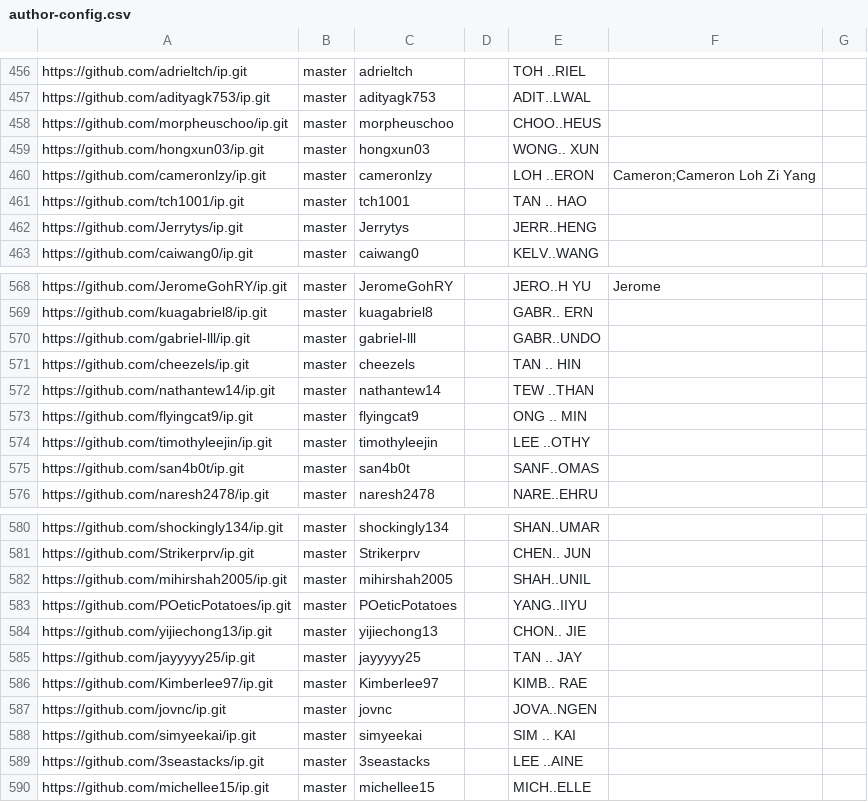
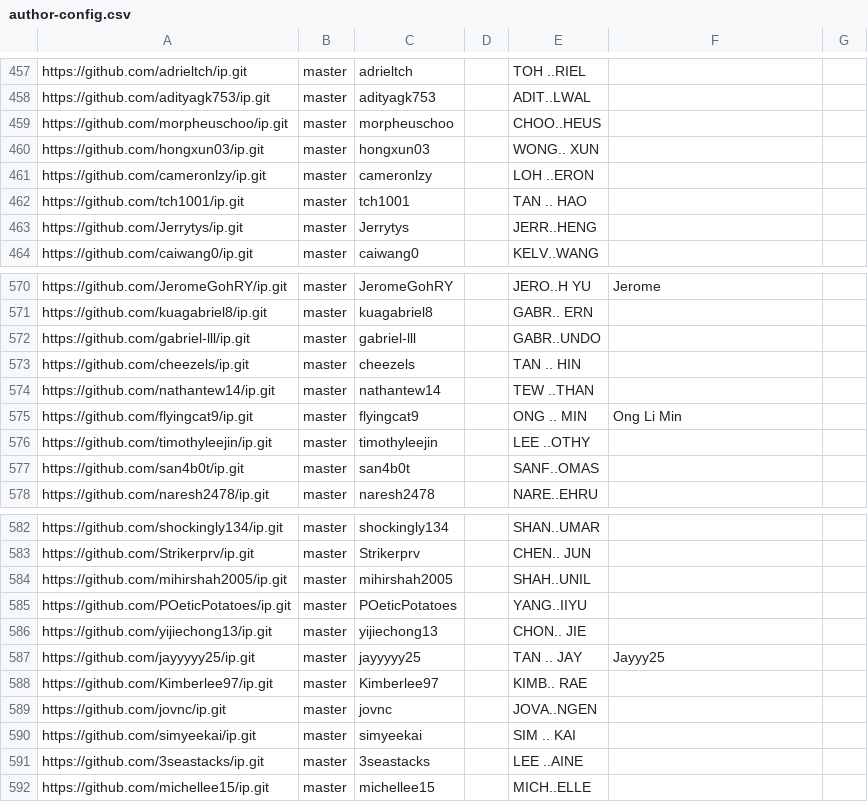
Before and after one commit to nus-cs2103-AY2526S1/ip-dashboard, a CSV file: config/author-config.csv, drawn as a sheet; only a part is shown, gaps mark what is left out; the diff covers the shown part only.

```diff
--- a/config/author-config.csv
+++ b/config/author-config.csv
@@ -459,3 +460,3 @@ https://github.com/morpheuschoo/ip.git,master,morpheuschoo,,CHOO..HEUS,,
 https://github.com/hongxun03/ip.git,master,hongxun03,,WONG.. XUN,,
-https://github.com/cameronlzy/ip.git,master,cameronlzy,,LOH ..ERON,Cameron;Cameron Loh Zi Yang,
+https://github.com/cameronlzy/ip.git,master,cameronlzy,,LOH ..ERON,,
 https://github.com/tch1001/ip.git,master,tch1001,,TAN .. HAO,,
@@ -572,3 +574,3 @@ https://github.com/cheezels/ip.git,master,cheezels,,TAN .. HIN,,
 https://github.com/nathantew14/ip.git,master,nathantew14,,TEW ..THAN,,
-https://github.com/flyingcat9/ip.git,master,flyingcat9,,ONG .. MIN,,
+https://github.com/flyingcat9/ip.git,master,flyingcat9,,ONG .. MIN,Ong Li Min,
 https://github.com/timothyleejin/ip.git,master,timothyleejin,,LEE ..OTHY,,
@@ -584,3 +586,3 @@ https://github.com/POeticPotatoes/ip.git,master,POeticPotatoes,,YANG..IIYU,,
 https://github.com/yijiechong13/ip.git,master,yijiechong13,,CHON.. JIE,,
-https://github.com/jayyyyy25/ip.git,master,jayyyyy25,,TAN .. JAY,,
+https://github.com/jayyyyy25/ip.git,master,jayyyyy25,,TAN .. JAY,Jayyy25,
 https://github.com/Kimberlee97/ip.git,master,Kimberlee97,,KIMB.. RAE,,
```
Also changed, not shown: 2 added rows and 3 edited cells elsewhere in this file, config/repo-config.csv.
